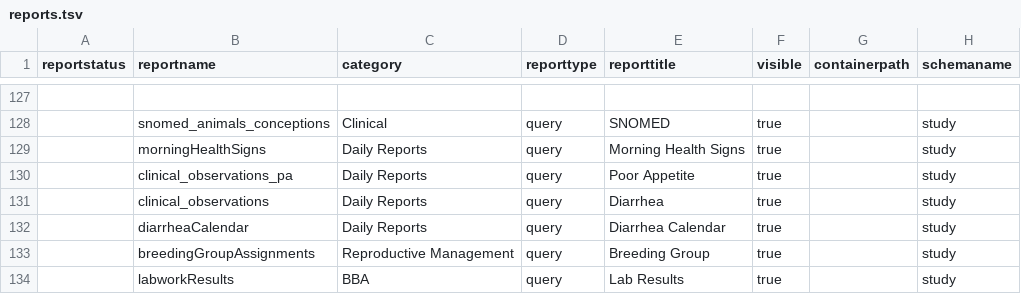
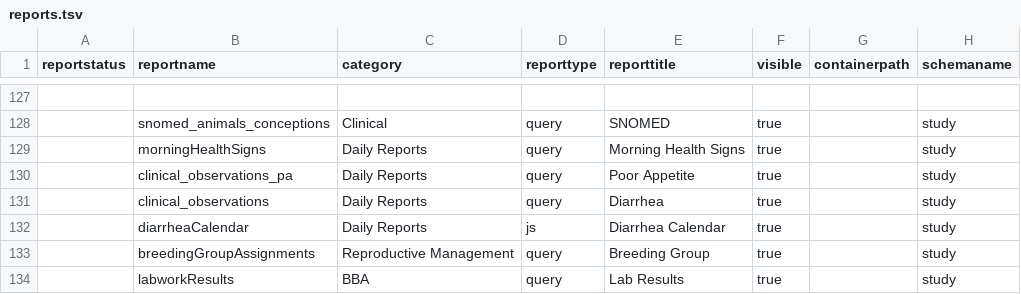
Before and after one commit to LabKey/cnprcEHRModules, a TSV file: cnprc_ehr/resources/data/reports.tsv, drawn as a sheet; only a part is shown, gaps mark what is left out; the diff names each change by its address in the sheet, - before the commit and + after, or states it on an @@ line.

```diff
--- a/cnprc_ehr/resources/data/reports.tsv
+++ b/cnprc_ehr/resources/data/reports.tsv
-D132 (reporttype): query
+D132 (reporttype): js
```
Also changed, not shown: 2 other files.
